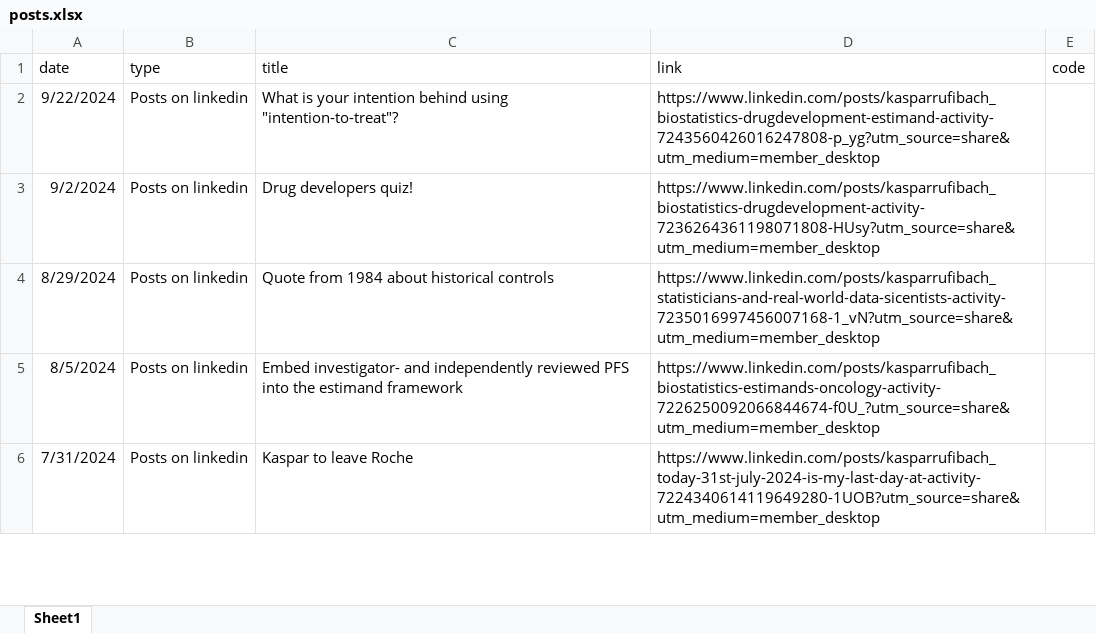
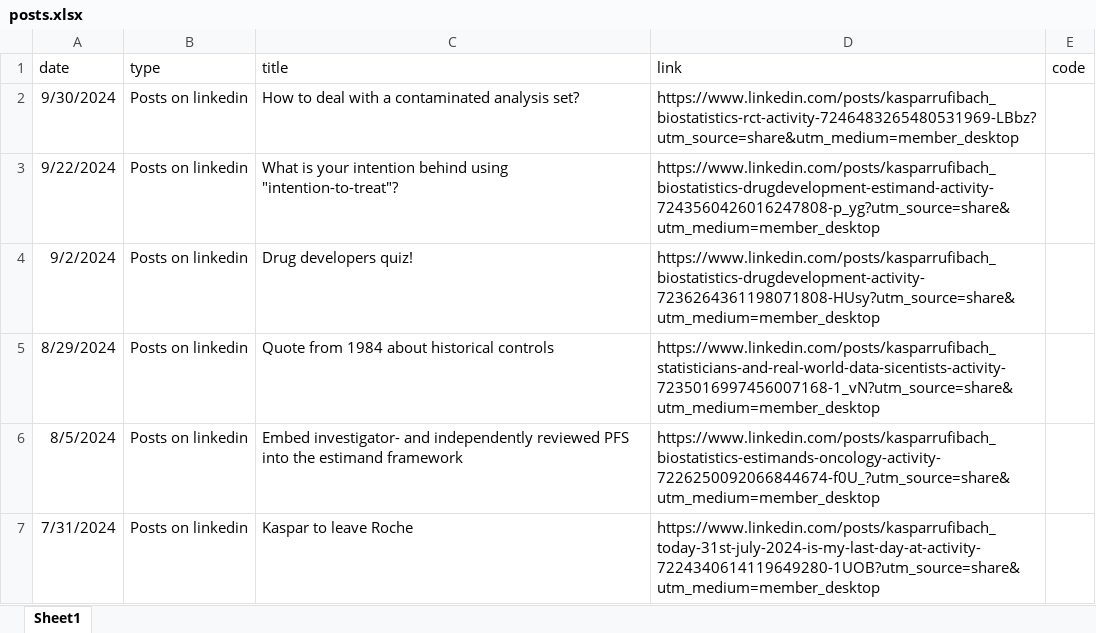
Before and after one commit to numbersman77/kasparrufibach, an Excel workbook: data/posts.xlsx, sheet Sheet1, drawn as a sheet; only a part is shown; values as stored, in another font and other column widths than the file's, no borders; the diff names each change by its address in the sheet, - before the commit and + after, or states it on an @@ line.

```diff
--- a/data/posts.xlsx (sheet Sheet1)
+++ b/data/posts.xlsx (sheet Sheet1)
+row 2: 9/30/2024 | Posts on linkedin | How to deal with a contaminated analysis set? | https://www.linkedin.com/posts/kasparrufibach_biostatistics-rct-activity-7246483265480531969-LBbz?utm_source=share&utm_medium=member_desktop
```
Also changed, not shown: 2 other files.
